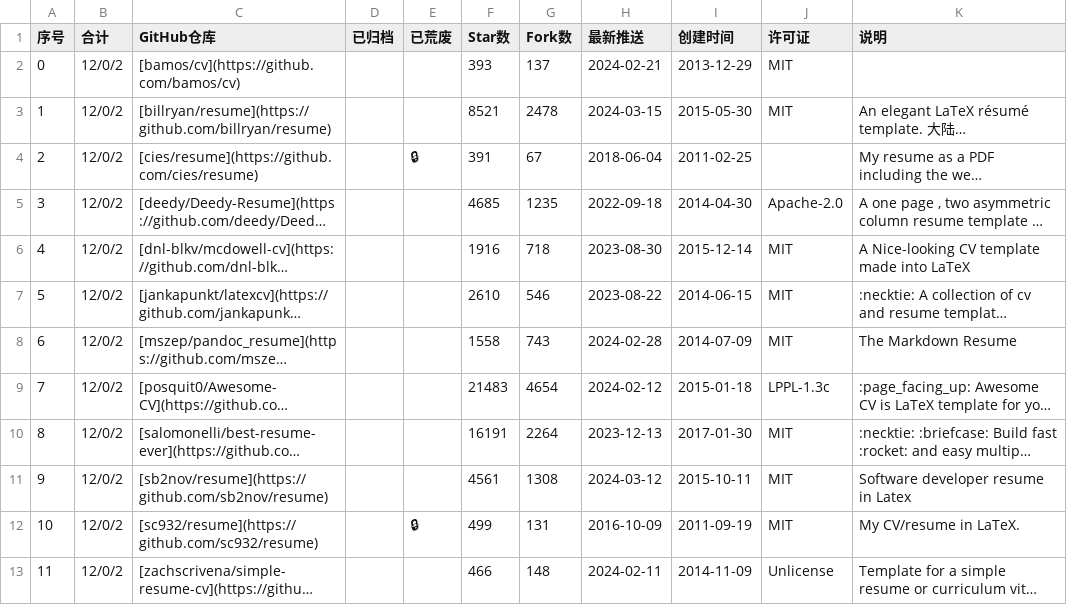
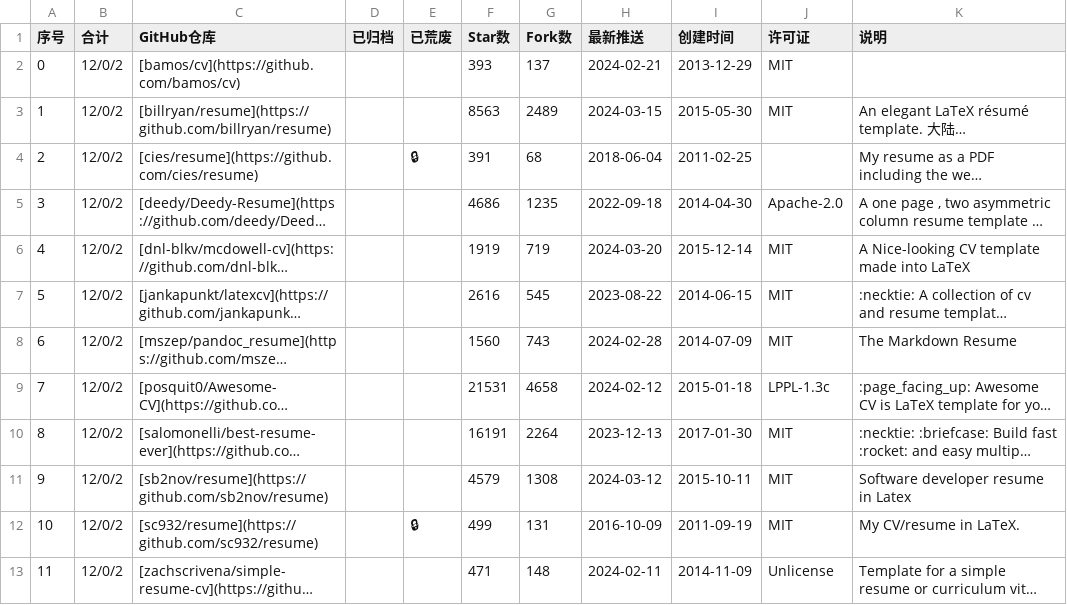
Before and after one commit to hantang/latex-templates, a CSV file: wiki/csv/more-latex-resume.csv, drawn as a sheet; long unchanged cells end in …; the diff names each change by its address in the sheet, - before the commit and + after, or states it on an @@ line.

```diff
--- a/wiki/csv/more-latex-resume.csv
+++ b/wiki/csv/more-latex-resume.csv
-F3 (Star数): 8521
+F3 (Star数): 8563
-G3 (Fork数): 2478
+G3 (Fork数): 2489
-G4 (Fork数): 67
+G4 (Fork数): 68
-F5 (Star数): 4685
+F5 (Star数): 4686
-F6 (Star数): 1916
+F6 (Star数): 1919
-G6 (Fork数): 718
+G6 (Fork数): 719
-H6 (最新推送): 2023-08-30
+H6 (最新推送): 2024-03-20
-F7 (Star数): 2610
+F7 (Star数): 2616
-G7 (Fork数): 546
+G7 (Fork数): 545
-F8 (Star数): 1558
+F8 (Star数): 1560
-F9 (Star数): 21483
+F9 (Star数): 21531
-G9 (Fork数): 4654
+G9 (Fork数): 4658
-F11 (Star数): 4561
+F11 (Star数): 4579
-F13 (Star数): 466
+F13 (Star数): 471
```
Also changed, not shown: wiki/csv/more-latex-commons.csv, wiki/csv/more-latex-drawing.csv, 21 other files.
